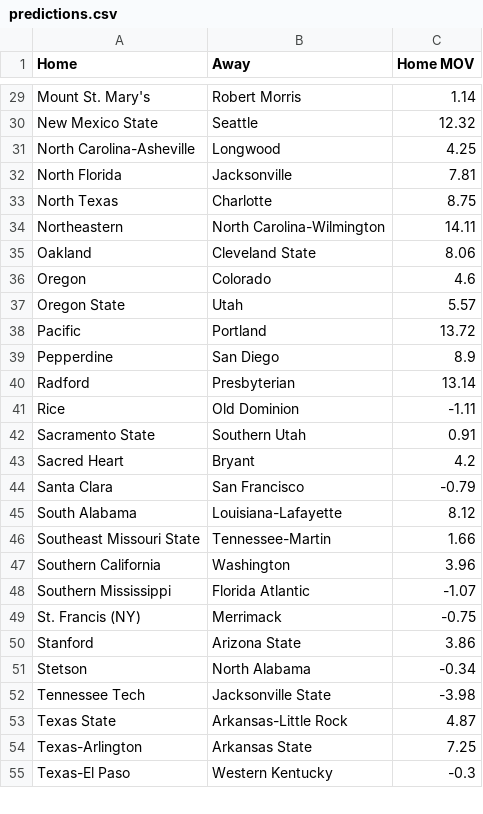
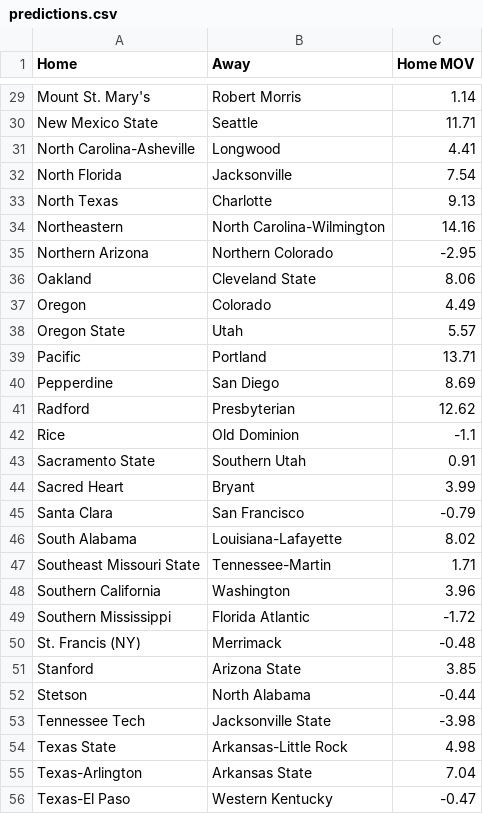
Before and after one commit to erikrforseth/erikrforseth.github.io, a CSV file: predictions.csv, drawn as a sheet; only a part is shown, gaps mark what is left out; addresses are those after the commit; the diff covers the shown part only; the diff names each change by its address in the sheet, - before the commit and + after, or states it on an @@ line.

```diff
--- a/predictions.csv
+++ b/predictions.csv
-C30 (Home MOV): 12.32
+C30 (Home MOV): 11.71
-C31 (Home MOV): 4.25
+C31 (Home MOV): 4.41
-C32 (Home MOV): 7.81
+C32 (Home MOV): 7.54
-C33 (Home MOV): 8.75
+C33 (Home MOV): 9.13
-C34 (Home MOV): 14.11
+C34 (Home MOV): 14.16
+row 35: Northern Arizona | Northern Colorado | -2.95
-C37 (Home MOV): 4.6
+C37 (Home MOV): 4.49
-C39 (Home MOV): 13.72
+C39 (Home MOV): 13.71
-C40 (Home MOV): 8.9
+C40 (Home MOV): 8.69
-C41 (Home MOV): 13.14
+C41 (Home MOV): 12.62
-C42 (Home MOV): -1.11
+C42 (Home MOV): -1.1
-C44 (Home MOV): 4.2
+C44 (Home MOV): 3.99
-C46 (Home MOV): 8.12
+C46 (Home MOV): 8.02
-C47 (Home MOV): 1.66
+C47 (Home MOV): 1.71
-C49 (Home MOV): -1.07
+C49 (Home MOV): -1.72
-C50 (Home MOV): -0.75
+C50 (Home MOV): -0.48
-C51 (Home MOV): 3.86
+C51 (Home MOV): 3.85
-C52 (Home MOV): -0.34
+C52 (Home MOV): -0.44
-C54 (Home MOV): 4.87
+C54 (Home MOV): 4.98
-C55 (Home MOV): 7.25
+C55 (Home MOV): 7.04
-C56 (Home MOV): -0.3
+C56 (Home MOV): -0.47
```
Also changed, not shown: 29 edited cells elsewhere in this file, 1 other file.
